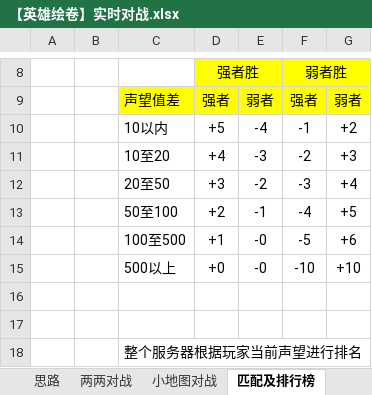
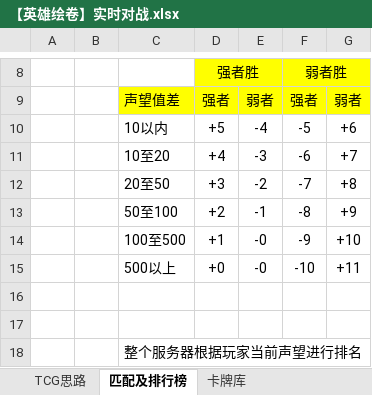
Before and after one commit to icefoxz/HeroScrollPj, an Excel workbook: 策划文档/【英雄绘卷】实时对战.xlsx, sheet 匹配及排行榜, drawn as a sheet; only a part is shown, gaps mark what is left out; values as stored, in another font and other column widths than the file's, no borders; the diff names each change by its address in the sheet, - before the commit and + after, or states it on an @@ line.

```diff
--- a/策划文档/【英雄绘卷】实时对战.xlsx (sheet 匹配及排行榜)
+++ b/策划文档/【英雄绘卷】实时对战.xlsx (sheet 匹配及排行榜)
-sheet tab: 两两对战
+sheet tab: TCG思路
-sheet tab: 思路
-sheet tab: 小地图对战
+sheet tab: 卡牌库
-F10 (弱者胜): -1
+F10 (弱者胜): -5
-G10: +2
+G10: +6
-F11 (弱者胜): -2
+F11 (弱者胜): -6
-G11: +3
+G11: +7
-F12 (弱者胜): -3
+F12 (弱者胜): -7
-G12: +4
+G12: +8
-F13 (弱者胜): -4
+F13 (弱者胜): -8
-G13: +5
+G13: +9
-F14 (弱者胜): -5
+F14 (弱者胜): -9
-G14: +6
+G14: +10
-G15: +10
+G15: +11
```
Also changed, not shown: sheet TCG思路, 策划文档/【英雄绘卷】关卡设计.xlsx, 3 other files.
